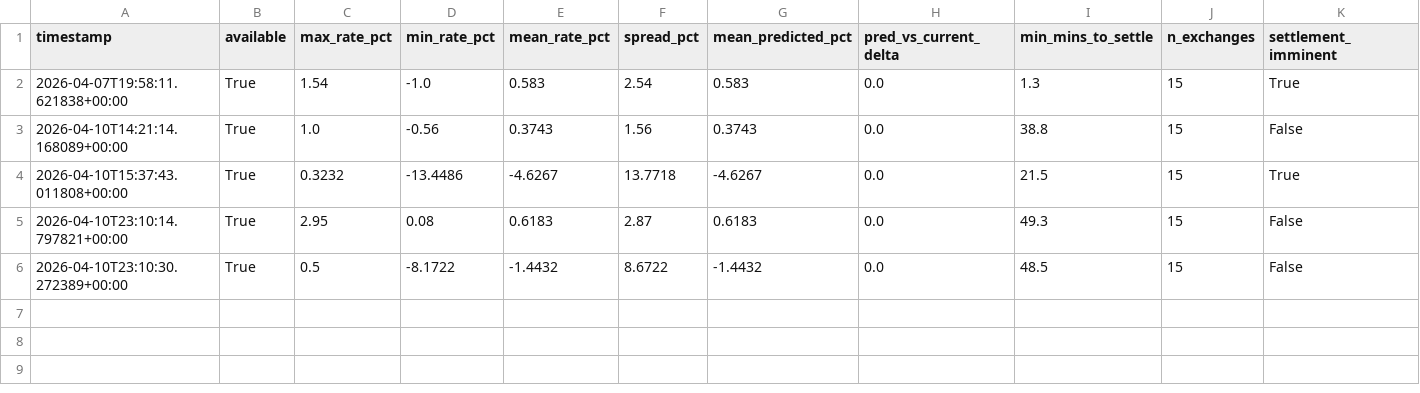
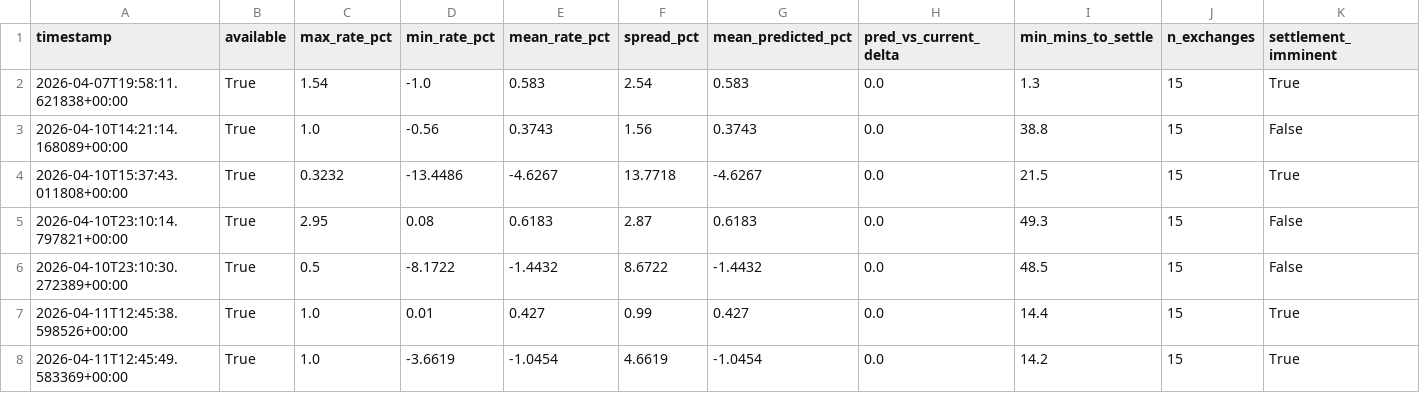
Before and after one commit to cumeadi/fartcoin-alpha, a CSV file: data/coinglass_funding_snapshot.csv, drawn as a sheet; only a part is shown; rows hold the shown columns only; the diff names each change by its address in the sheet, - before the commit and + after, or states it on an @@ line.

```diff
--- a/data/coinglass_funding_snapshot.csv
+++ b/data/coinglass_funding_snapshot.csv
+row 7: 2026-04-11T12:45:38.598526+00:00 | True | 1.0 | 0.01 | 0.427 | 0.99 | 0.427 | 0.0 | 14.4 | 15 | True
+row 8: 2026-04-11T12:45:49.583369+00:00 | True | 1.0 | -3.6619 | -1.0454 | 4.6619 | -1.0454 | 0.0 | 14.2 | 15 | True
```
Also changed, not shown: data/FARTCOIN_derivatives_snapshot.csv, data/FARTCOIN_ohlcv_hourly.csv, 18 other files.
